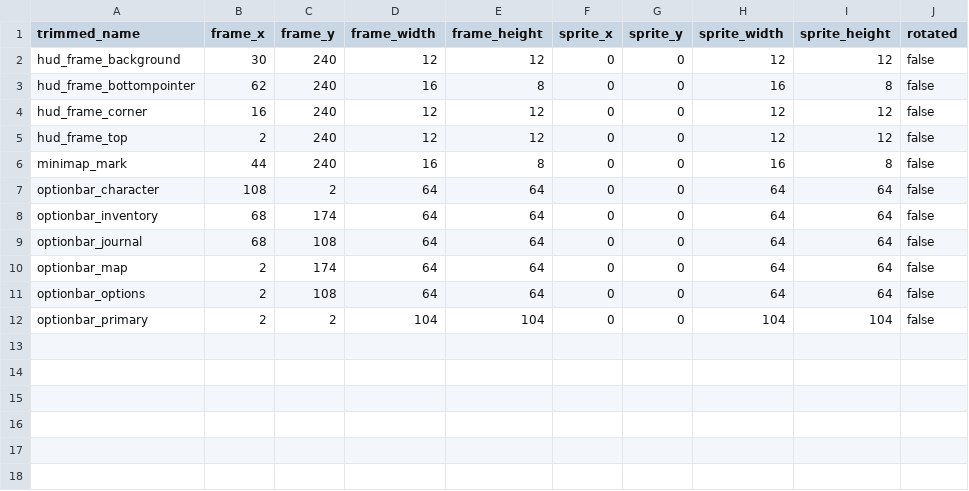
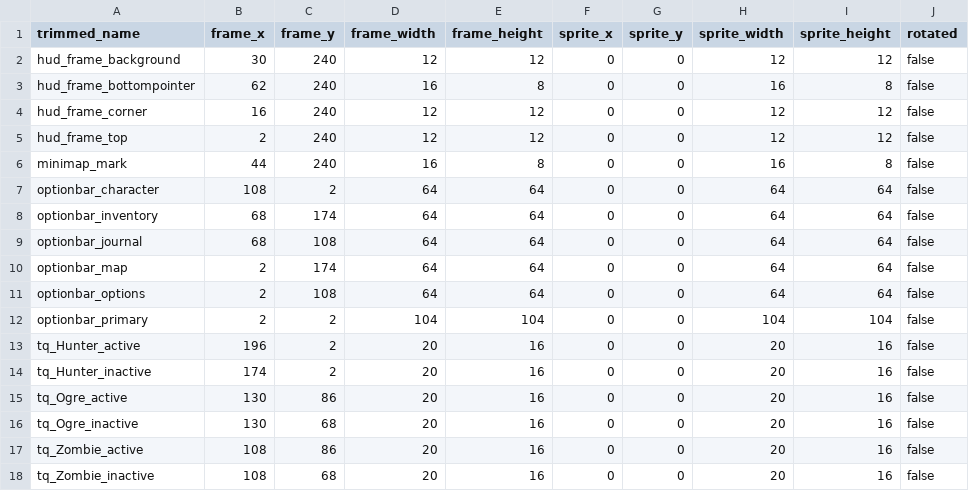
Before and after one commit to jordansavant/roguezombie, a CSV file: content/interface_01.csv, drawn as a sheet; the diff names each change by its address in the sheet, - before the commit and + after, or states it on an @@ line.

```diff
--- a/content/interface_01.csv
+++ b/content/interface_01.csv
+row 13: tq_Hunter_active | 196 | 2 | 20 | 16 | 0 | 0 | 20 | 16 | false
+row 14: tq_Hunter_inactive | 174 | 2 | 20 | 16 | 0 | 0 | 20 | 16 | false
+row 15: tq_Ogre_active | 130 | 86 | 20 | 16 | 0 | 0 | 20 | 16 | false
+row 16: tq_Ogre_inactive | 130 | 68 | 20 | 16 | 0 | 0 | 20 | 16 | false
+row 17: tq_Zombie_active | 108 | 86 | 20 | 16 | 0 | 0 | 20 | 16 | false
+row 18: tq_Zombie_inactive | 108 | 68 | 20 | 16 | 0 | 0 | 20 | 16 | false
```
Also changed, not shown: content/spritesheet_01.csv, 17 other files.
